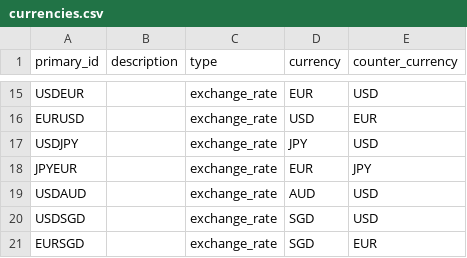
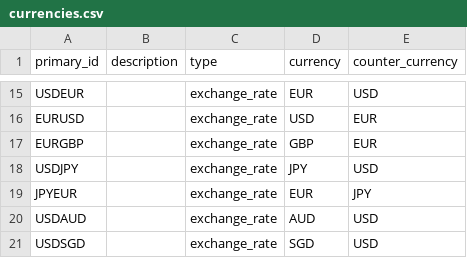
Before and after one commit to r-forge/blotter, a CSV file: pkg/FinancialInstrument/data/currencies.csv, drawn as a sheet; only a part is shown, gaps mark what is left out; the shorter side is filled out with more unchanged rows.

Commit message:
- add EURGBP
git-svn-id: svn://svn.r-forge.r-project.org/svnroot/blotter@708 edb9625f-4e0d-4859-8d74-9fd3b1da38cb

```diff
--- a/pkg/FinancialInstrument/data/currencies.csv
+++ b/pkg/FinancialInstrument/data/currencies.csv
@@ -16,2 +16,3 @@
 "EURUSD",,"exchange_rate","USD","EUR"
+"EURGBP",,"exchange_rate","GBP","EUR"
 "USDJPY",,"exchange_rate","JPY","USD"
```
